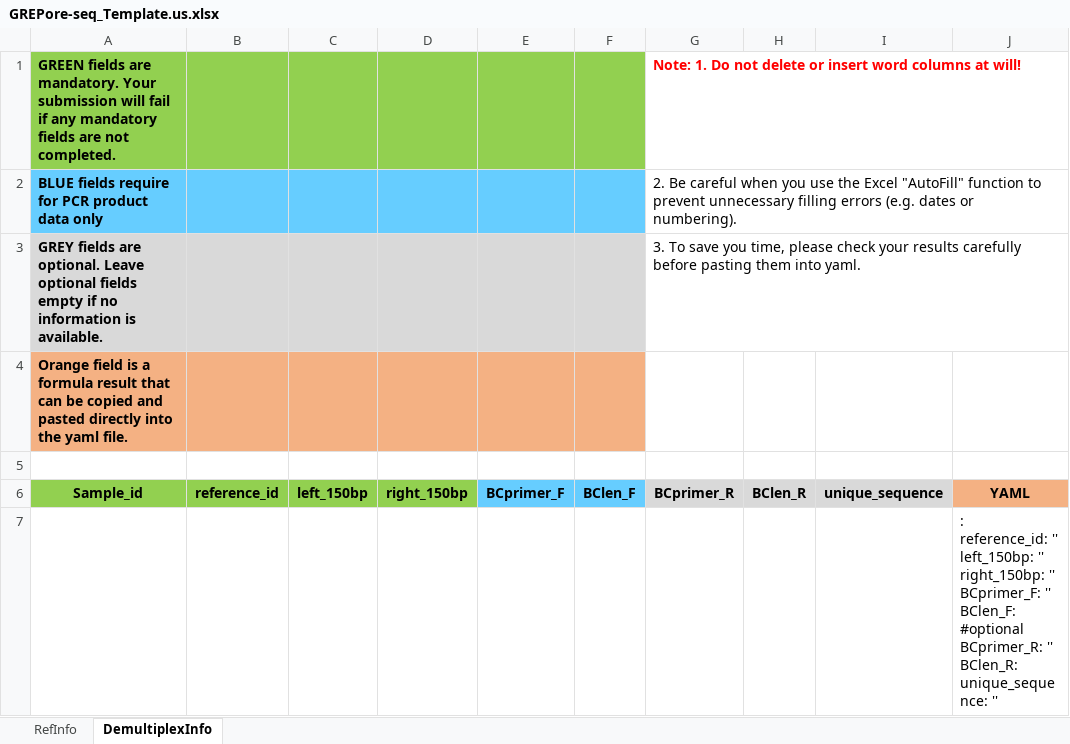
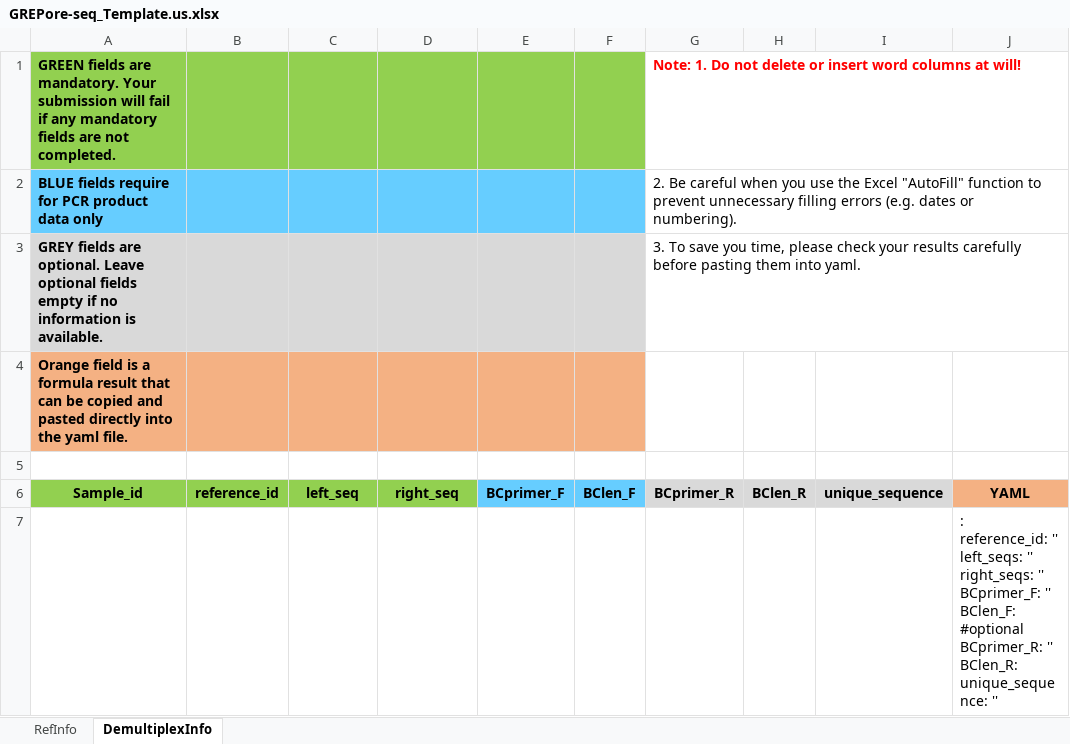
Before and after one commit to lisiang/GREPore-seq, an Excel workbook: GREPore-seq_Template.us.xlsx, sheet DemultiplexInfo, drawn as a sheet; values as stored, in another font and other column widths than the file's, no borders; conditional formats not drawn; ↵ is a line break in a cell; the diff names each change by its address in the sheet, - before the commit and + after, or states it on an @@ line.

Commit message:
greporeseq1.3

```diff
--- a/GREPore-seq_Template.us.xlsx (sheet DemultiplexInfo)
+++ b/GREPore-seq_Template.us.xlsx (sheet DemultiplexInfo)
-C6: left_150bp
+C6: left_seq
-D6: right_150bp
+D6: right_seq
-J7: …reference_id: '' ↵ left_150bp: '' ↵ right_150bp: '' ↵ BCprimer_F:…
+J7: …reference_id: '' ↵ left_seqs: '' ↵ right_seqs: '' ↵ BCprimer_F:…
```
Also changed, not shown: 1 other file.
